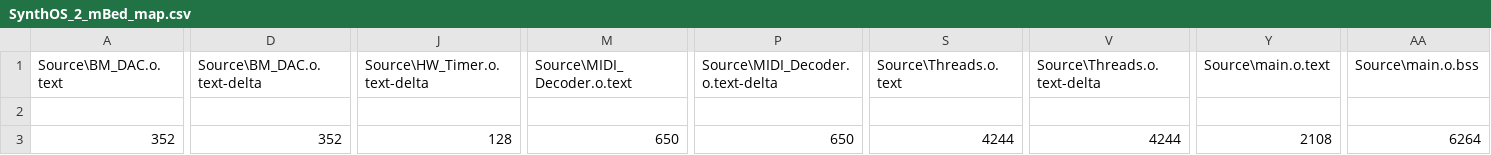
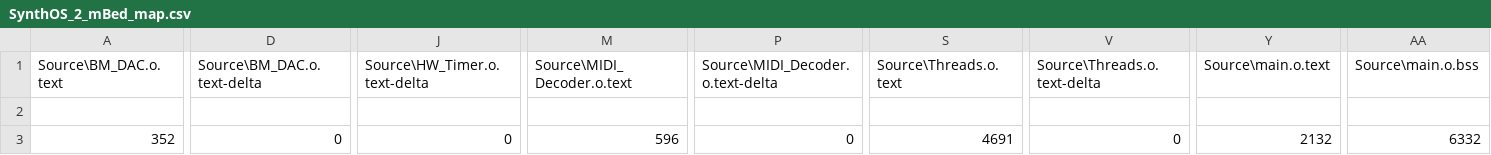
Before and after one commit to Jake-Howell/Synth-OS_2.0, a CSV file: BUILD/NUCLEO_F429ZI/ARMC6/SynthOS_2_mBed_map.csv, drawn as a sheet; only a part is shown, gaps mark what is left out; the diff covers the shown part only; the diff names each change by its address in the sheet, - before the commit and + after, or states it on an @@ line.

Commit message:
MIDI Keyboard working, samples correctly level shifted

```diff
--- a/BUILD/NUCLEO_F429ZI/ARMC6/SynthOS_2_mBed_map.csv
+++ b/BUILD/NUCLEO_F429ZI/ARMC6/SynthOS_2_mBed_map.csv
-D3 (Source\BM_DAC.o.text-delta): 352
+D3 (Source\BM_DAC.o.text-delta): 0
-J3 (Source\HW_Timer.o.text-delta): 128
+J3 (Source\HW_Timer.o.text-delta): 0
-M3 (Source\MIDI_Decoder.o.text): 650
+M3 (Source\MIDI_Decoder.o.text): 596
-P3 (Source\MIDI_Decoder.o.text-delta): 650
+P3 (Source\MIDI_Decoder.o.text-delta): 0
-S3 (Source\Threads.o.text): 4244
+S3 (Source\Threads.o.text): 4691
-V3 (Source\Threads.o.text-delta): 4244
+V3 (Source\Threads.o.text-delta): 0
-Y3 (Source\main.o.text): 2108
+Y3 (Source\main.o.text): 2132
-AA3 (Source\main.o.bss): 6264
+AA3 (Source\main.o.bss): 6332
```
Also changed, not shown: 36 edited cells elsewhere in this file, 19 other files.
